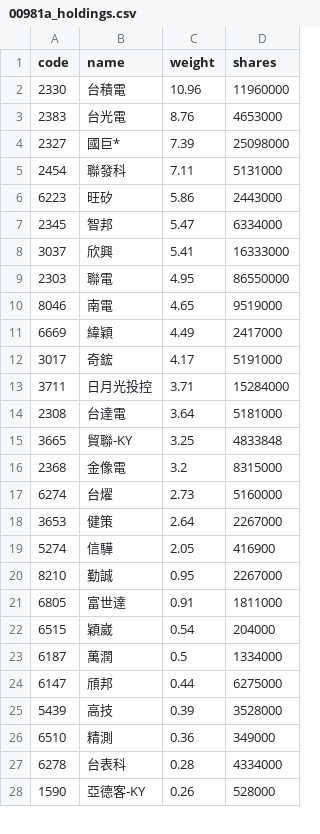
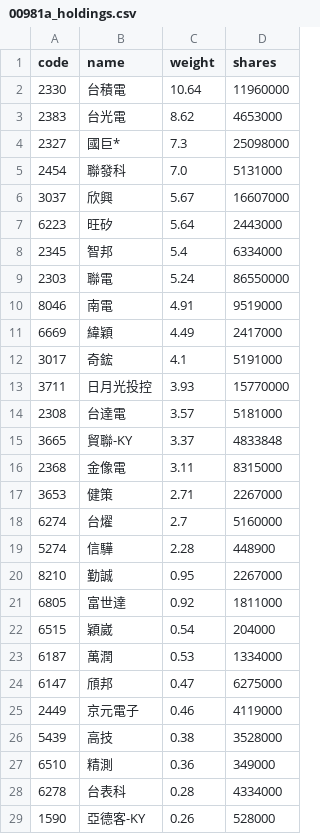
Before and after one commit to eceeff/etf_bot_for00981a, a CSV file: 00981a_holdings.csv, drawn as a sheet; only a part is shown; the diff covers the shown part only.

```diff
--- a/00981a_holdings.csv
+++ b/00981a_holdings.csv
@@ -1,26 +1,27 @@
 code,name,weight,shares
-2330,台積電,10.96,11960000
-2383,台光電,8.76,4653000
-2327,國巨*,7.39,25098000
-2454,聯發科,7.11,5131000
-6223,旺矽,5.86,2443000
-2345,智邦,5.47,6334000
-3037,欣興,5.41,16333000
-2303,聯電,4.95,86550000
-8046,南電,4.65,9519000
+2330,台積電,10.64,11960000
+2383,台光電,8.62,4653000
+2327,國巨*,7.3,25098000
+2454,聯發科,7.0,5131000
+3037,欣興,5.67,16607000
+6223,旺矽,5.64,2443000
+2345,智邦,5.4,6334000
+2303,聯電,5.24,86550000
+8046,南電,4.91,9519000
 6669,緯穎,4.49,2417000
-3017,奇鋐,4.17,5191000
-3711,日月光投控,3.71,15284000
-2308,台達電,3.64,5181000
-3665,貿聯-KY,3.25,4833848
-2368,金像電,3.2,8315000
-6274,台燿,2.73,5160000
-3653,健策,2.64,2267000
-5274,信驊,2.05,416900
+3017,奇鋐,4.1,5191000
+3711,日月光投控,3.93,15770000
+2308,台達電,3.57,5181000
+3665,貿聯-KY,3.37,4833848
+2368,金像電,3.11,8315000
+3653,健策,2.71,2267000
+6274,台燿,2.7,5160000
+5274,信驊,2.28,448900
 8210,勤誠,0.95,2267000
-6805,富世達,0.91,1811000
+6805,富世達,0.92,1811000
 6515,穎崴,0.54,204000
-6187,萬潤,0.5,1334000
-6147,頎邦,0.44,6275000
-5439,高技,0.39,3528000
+6187,萬潤,0.53,1334000
+6147,頎邦,0.47,6275000
+2449,京元電子,0.46,4119000
+5439,高技,0.38,3528000
 6510,精測,0.36,349000
```
Also changed, not shown: 1 removed row and 2 edited cells elsewhere in this file.
